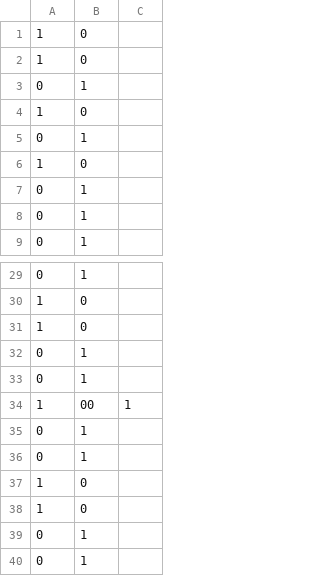
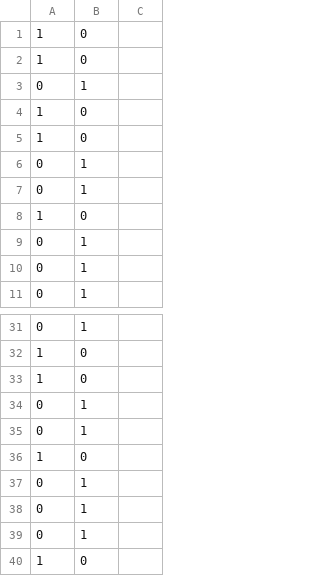
Before and after one commit to johanliebert1975/NeuroLibC, a CSV file: Training Data/TrainingDataOutputs.csv, drawn as a sheet; only a part is shown, gaps mark what is left out; the shorter side is filled out with more unchanged rows; the diff covers the shown part only.

```diff
--- a/Training Data/TrainingDataOutputs.csv
+++ b/Training Data/TrainingDataOutputs.csv
@@ -4,2 +4,4 @@
 1,0
+1,0
+0,1
 0,1
@@ -33,3 +35,4 @@
 0,1
-1,00,1
+1,0
+0,1
 0,1
```
Also changed, not shown: 37 added rows elsewhere in this file, Training Data/TrainingDataInputs.csv, Weights/Weights_Layer1.csv, 10 other files.
